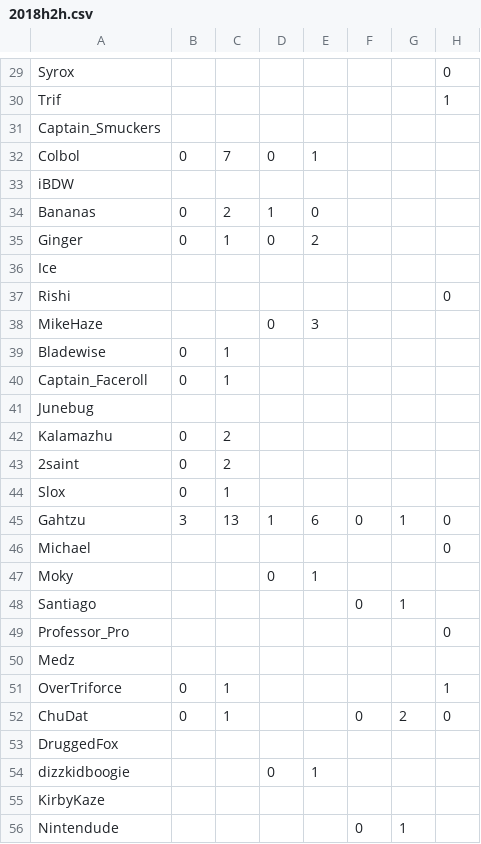
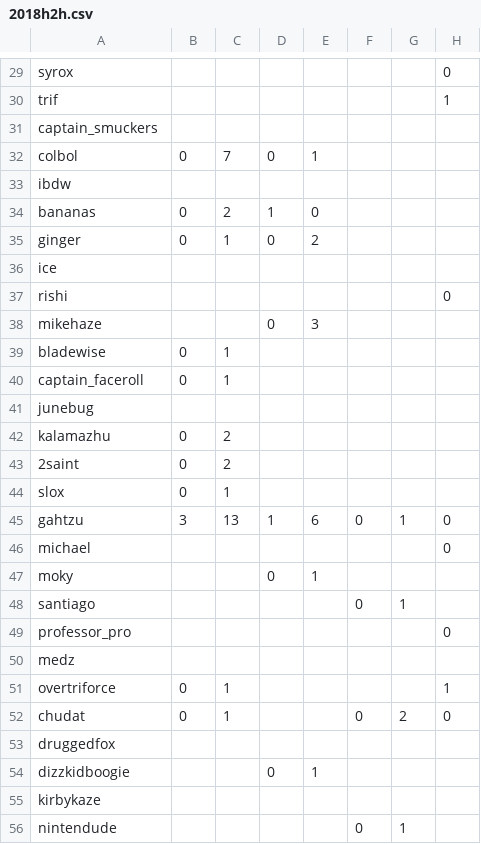
Before and after one commit to nacleric/ssbm-top50-api, a CSV file: 2018h2h.csv, drawn as a sheet; only a part is shown, gaps mark what is left out; the diff covers the shown part only; the diff names each change by its address in the sheet, - before the commit and + after, or states it on an @@ line.

```diff
--- a/2018h2h.csv
+++ b/2018h2h.csv
-A29: Syrox
+A29: syrox
-A30: Trif
+A30: trif
-A31: Captain_Smuckers
+A31: captain_smuckers
-A32: Colbol
+A32: colbol
-A33: iBDW
+A33: ibdw
-A34: Bananas
+A34: bananas
-A35: Ginger
+A35: ginger
-A36: Ice
+A36: ice
-A37: Rishi
+A37: rishi
-A38: MikeHaze
+A38: mikehaze
-A39: Bladewise
+A39: bladewise
-A40: Captain_Faceroll
+A40: captain_faceroll
-A41: Junebug
+A41: junebug
-A42: Kalamazhu
+A42: kalamazhu
-A44: Slox
+A44: slox
-A45: Gahtzu
+A45: gahtzu
-A46: Michael
+A46: michael
-A47: Moky
+A47: moky
-A48: Santiago
+A48: santiago
-A49: Professor_Pro
+A49: professor_pro
-A50: Medz
+A50: medz
-A51: OverTriforce
+A51: overtriforce
-A52: ChuDat
+A52: chudat
-A53: DruggedFox
+A53: druggedfox
-A55: KirbyKaze
+A55: kirbykaze
-A56: Nintendude
+A56: nintendude
```
Also changed, not shown: 1 added row, 1 removed row and 33 edited cells elsewhere in this file, 14 other files.
